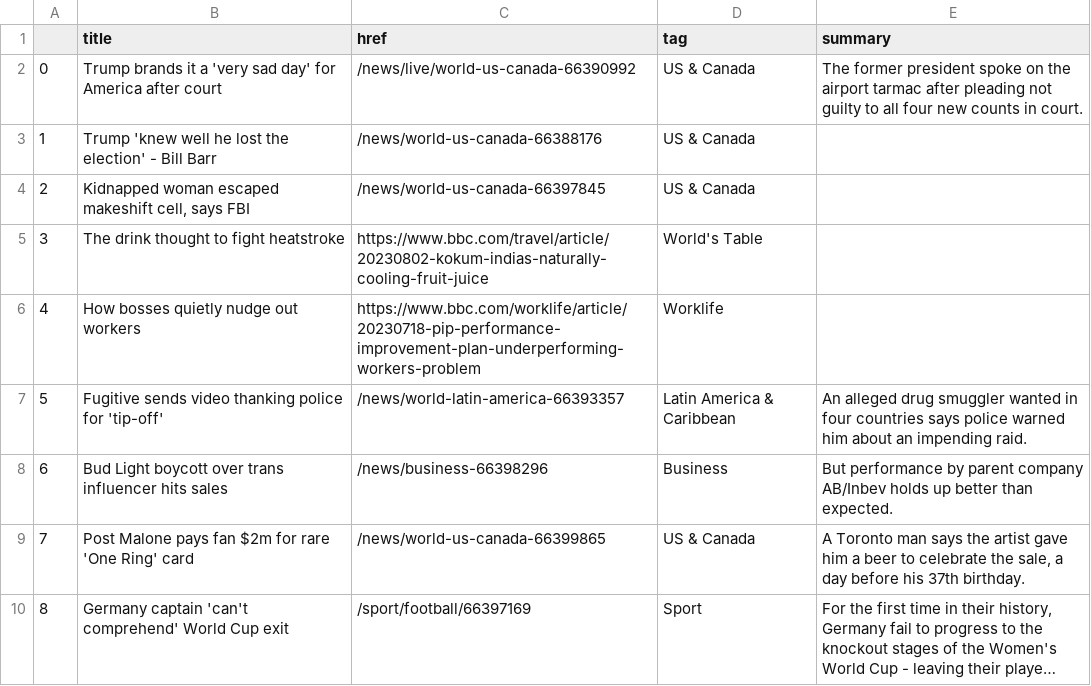
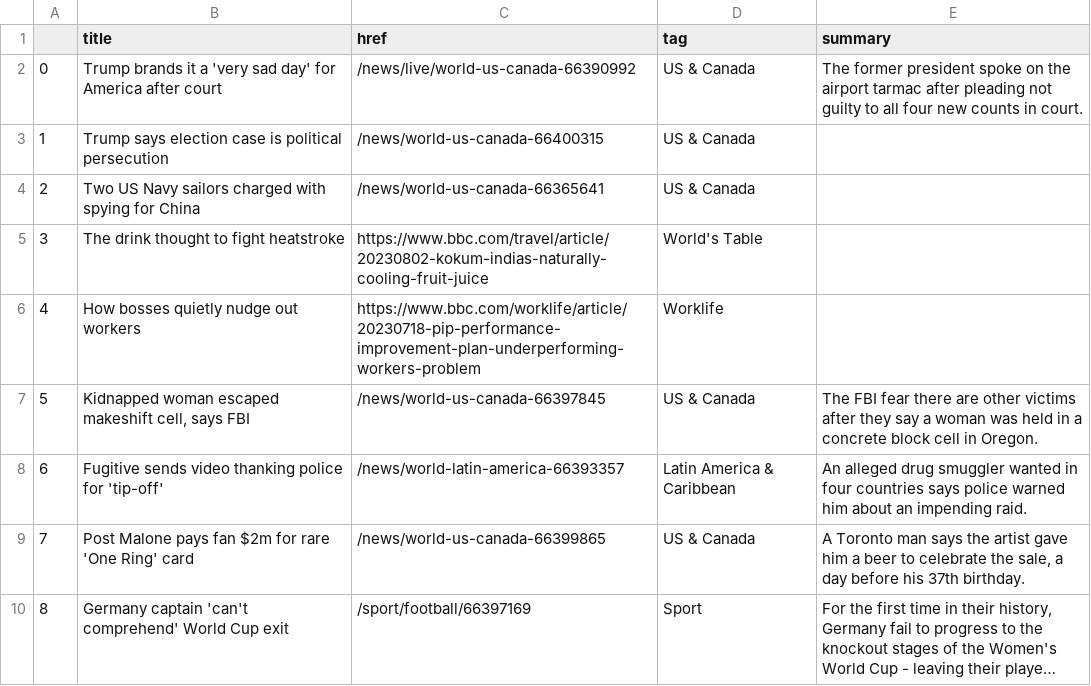
Before and after one commit to gbolduan/automatic-scraper, a CSV file: bbc-headlines.csv, drawn as a sheet; only a part is shown; long unchanged cells end in ….

```diff
--- a/bbc-headlines.csv
+++ b/bbc-headlines.csv
@@ -2,8 +2,8 @@
 0,Trump brands it a 'very sad day' for America after court,/news/live/world-us-canada-66390992,US & Canada,The former president spoke on the airport tarmac after pleading not guilty to all four new counts in court.
-1,Trump 'knew well he lost the election' - Bill Barr,/news/world-us-canada-66388176,US & Canada,
-2,"Kidnapped woman escaped makeshift cell, says FBI",/news/world-us-canada-66397845,US & Canada,
+1,Trump says election case is political persecution,/news/world-us-canada-66400315,US & Canada,
+2,Two US Navy sailors charged with spying for China,/news/world-us-canada-66365641,US & Canada,
 3,The drink thought to fight heatstroke,https://www.bbc.com/travel/article/20230802-kokum-indias-naturally-cooling-fruit-juice,World's Table,
 4,How bosses quietly nudge out workers,https://www.bbc.com/worklife/article/20230718-pip-performance-improvement-plan-underperforming-workers-problem,Worklife,
-5,Fugitive sends video thanking police for 'tip-off',/news/world-latin-america-66393357,Latin America & Caribbean,An alleged drug smuggler wanted in four countries says police warned him about an impending raid.
-6,Bud Light boycott over trans influencer hits sales,/news/business-66398296,Business,But performance by parent company AB/Inbev holds up better than expected.
+5,"Kidnapped woman escaped makeshift cell, says FBI",/news/world-us-canada-66397845,US & Canada,The FBI fear there are other victims after they say a woman was held in a concrete block cell in Oregon.
+6,Fugitive sends video thanking police for 'tip-off',/news/world-latin-america-66393357,Latin America & Caribbean,An alleged drug smuggler wanted in four countries says police warned him about an impending raid.
 7,Post Malone pays fan $2m for rare 'One Ring' card,/news/world-us-canada-66399865,US & Canada,"A Toronto man says the artist gave him a beer to celebrate the sale, a day before his 37th birthday."
```
